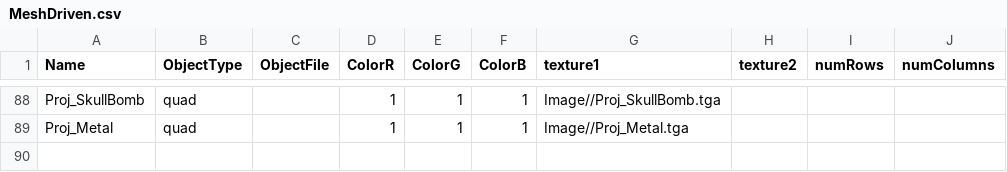
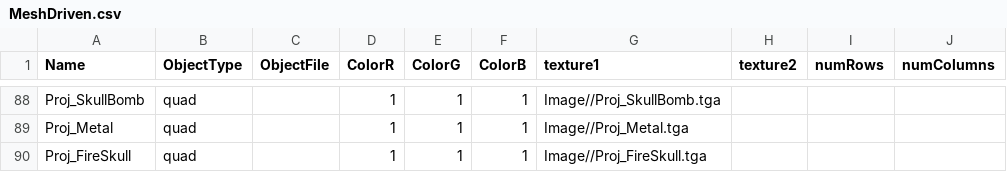
Before and after one commit to HalcionCyanide/SP3_T14N, a CSV file: Base/DrivenFiles/MeshDriven.csv, drawn as a sheet; only a part is shown, gaps mark what is left out; the diff names each change by its address in the sheet, - before the commit and + after, or states it on an @@ line.

```diff
--- a/Base/DrivenFiles/MeshDriven.csv
+++ b/Base/DrivenFiles/MeshDriven.csv
+row 90: Proj_FireSkull | quad |  | 1 | 1 | 1 | Image//Proj_FireSkull.tga
```
Also changed, not shown: Base/DrivenFiles/EnemyData.csv, 1 other file.
